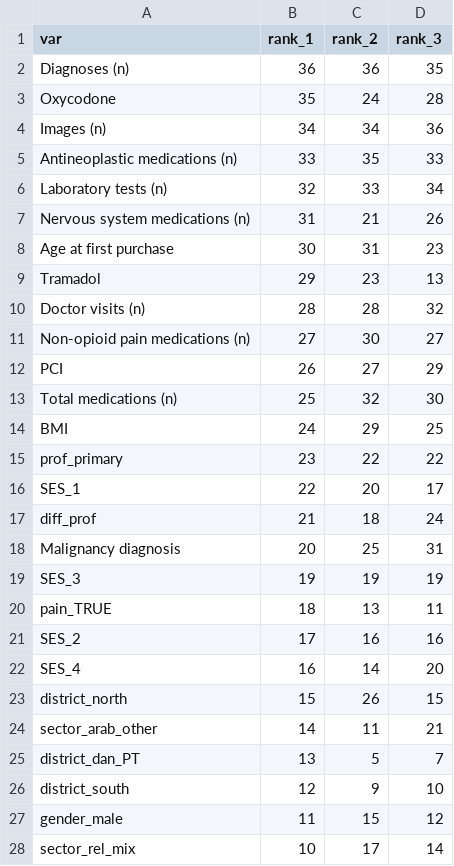
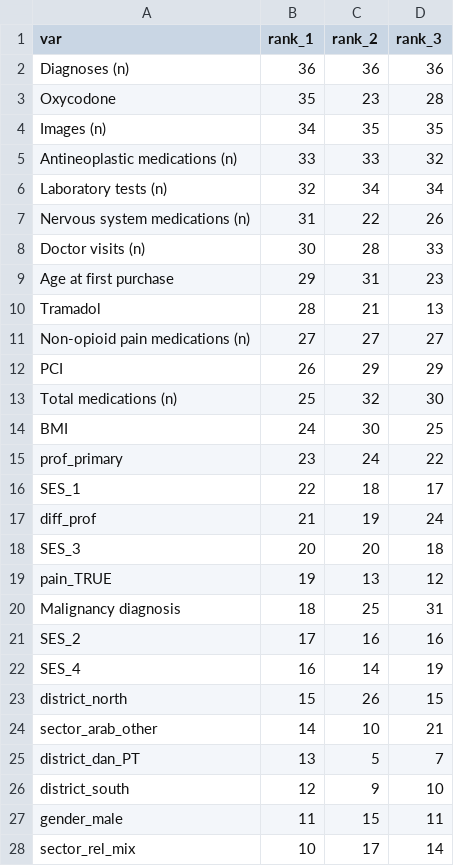
Before and after one commit to doratiass/opioid_peds, a CSV file: figs/model_3_shap.csv, drawn as a sheet; only a part is shown; the diff covers the shown part only.

```diff
--- a/figs/model_3_shap.csv
+++ b/figs/model_3_shap.csv
@@ -1,28 +1,28 @@
 var,rank_1,rank_2,rank_3
-Diagnoses (n),36,36,35
-Oxycodone ,35,24,28
-Images (n),34,34,36
-Antineoplastic medications (n),33,35,33
-Laboratory tests (n),32,33,34
-Nervous system medications (n),31,21,26
-Age at first purchase,30,31,23
-Tramadol,29,23,13
-Doctor visits (n),28,28,32
-Non-opioid pain medications (n),27,30,27
-PCI,26,27,29
+Diagnoses (n),36,36,36
+Oxycodone ,35,23,28
+Images (n),34,35,35
+Antineoplastic medications (n),33,33,32
+Laboratory tests (n),32,34,34
+Nervous system medications (n),31,22,26
+Doctor visits (n),30,28,33
+Age at first purchase,29,31,23
+Tramadol,28,21,13
+Non-opioid pain medications (n),27,27,27
+PCI,26,29,29
 Total medications (n),25,32,30
-BMI,24,29,25
-prof_primary,23,22,22
-SES_1,22,20,17
-diff_prof,21,18,24
-Malignancy diagnosis,20,25,31
-SES_3,19,19,19
-pain_TRUE,18,13,11
+BMI,24,30,25
+prof_primary,23,24,22
+SES_1,22,18,17
+diff_prof,21,19,24
+SES_3,20,20,18
+pain_TRUE,19,13,12
+Malignancy diagnosis,18,25,31
 SES_2,17,16,16
-SES_4,16,14,20
+SES_4,16,14,19
 district_north,15,26,15
-sector_arab_other,14,11,21
+sector_arab_other,14,10,21
 district_dan_PT,13,5,7
 district_south,12,9,10
-gender_male,11,15,12
+gender_male,11,15,11
 sector_rel_mix,10,17,14
```
Also changed, not shown: 1 added row, 1 removed row, 2 moved rows and 2 edited cells elsewhere in this file, 8 other files.
